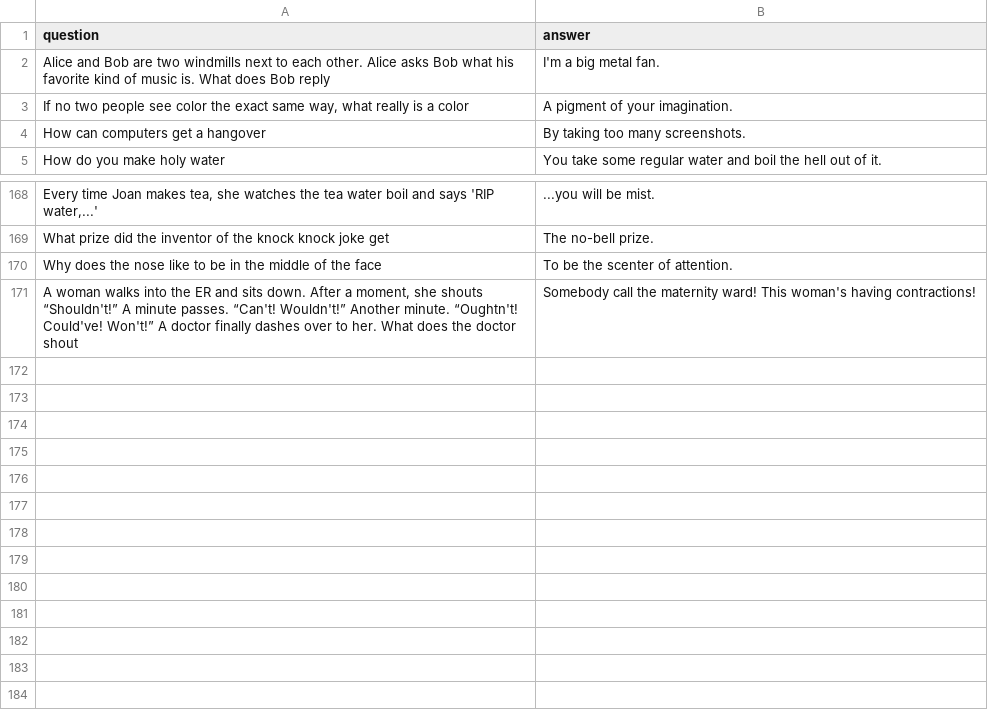
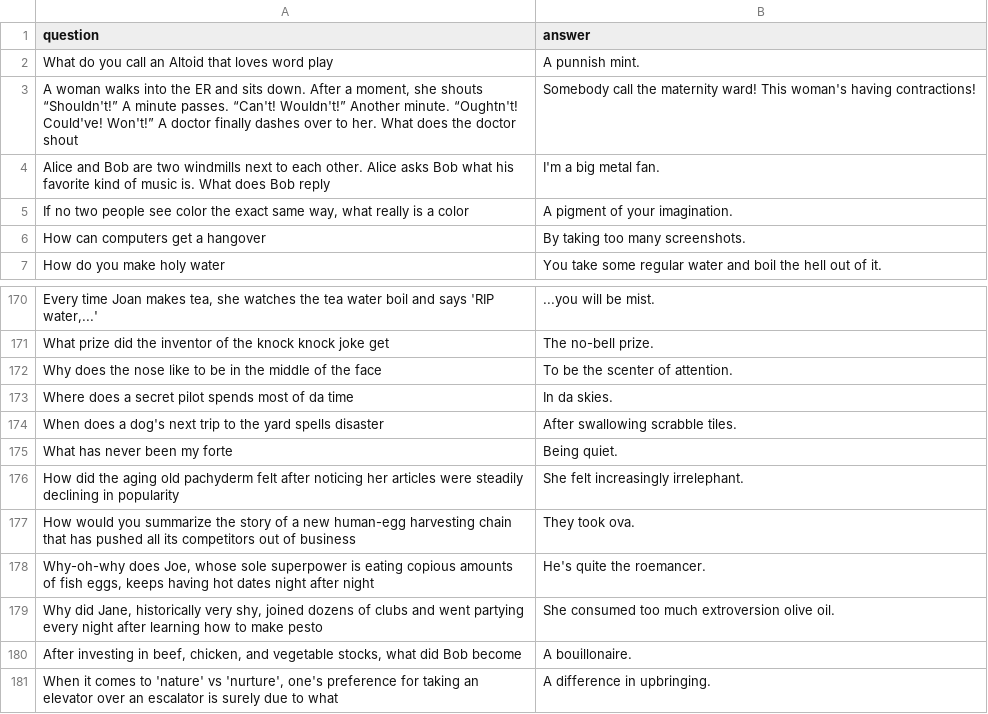
Before and after one commit to BigBangData/Puns, a CSV file: static/files/puns.csv, drawn as a sheet; only a part is shown, gaps mark what is left out.

```diff
--- a/static/files/puns.csv
+++ b/static/files/puns.csv
@@ -1,2 +1,4 @@
 question,answer
+What do you call an Altoid that loves word play,A punnish mint.
+"A woman walks into the ER and sits down. After a moment, she shouts “Shouldn't!” A minute passes. “Can't! Wouldn't!” Another minute. “Oughtn't! Could've! Won't!” A doctor finally dashes over to her. What does the doctor shout",Somebody call the maternity ward! This woman's having contractions!
 Alice and Bob are two windmills next to each other. Alice asks Bob what his favorite kind of music is. What does Bob reply,I'm a big metal fan.
@@ -170,2 +172,10 @@ What prize did the inventor of the knock knock joke get,The no-bell prize.
 Why does the nose like to be in the middle of the face,To be the scenter of attention.
-"A woman walks into the ER and sits down. After a moment, she shouts “Shouldn't!” A minute passes. “Can't! Wouldn't!” Another minute. “Oughtn't! Could've! Won't!” A doctor finally dashes over to her. What does the doctor shout",Somebody call the maternity ward! This woman's having contractions!
+Where does a secret pilot spends most of da time,In da skies.
+When does a dog's next trip to the yard spells disaster,After swallowing scrabble tiles.
+What has never been my forte,Being quiet.
+How did the aging old pachyderm felt after noticing her articles were steadily declining in popularity,She felt increasingly irrelephant.
+How would you summarize the story of a new human-egg harvesting chain that has pushed all its competitors out of business,They took ova.
+"Why-oh-why does Joe, whose sole superpower is eating copious amounts of fish eggs, keeps having hot dates night after night",He's quite the roemancer.
+"Why did Jane, historically very shy, joined dozens of clubs and went partying every night after learning how to make pesto",She consumed too much extroversion olive oil.
+"After investing in beef, chicken, and vegetable stocks, what did Bob become",A bouillonaire.
+"When it comes to 'nature' vs 'nurture', one's preference for taking an elevator over an escalator is surely due to what",A difference in upbringing.
```
Also changed, not shown: 3 other files.
